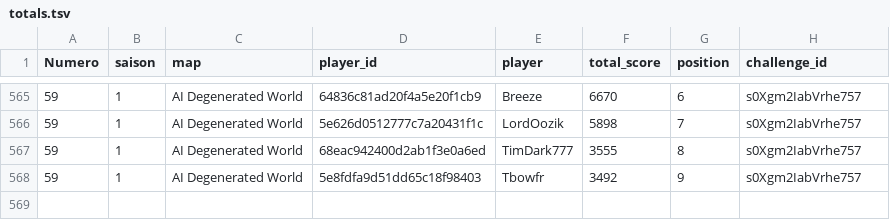
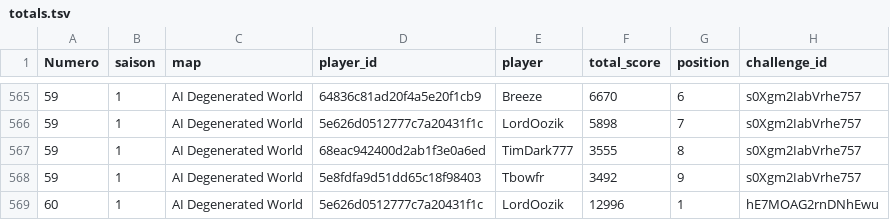
Before and after one commit to ComteUnderscoreL/geostats, a TSV file: data/totals.tsv, drawn as a sheet; only a part is shown, gaps mark what is left out.

```diff
--- a/data/totals.tsv
+++ b/data/totals.tsv
@@ -568 +568,2 @@ Numero	saison	map	player_id	player	total_score	position	challenge_id
 59	1	AI Degenerated World	5e8fdfa9d51dd65c18f98403	Tbowfr	3492	9	s0Xgm2IabVrhe757
+60	1	AI Degenerated World	5e626d0512777c7a20431f1c	LordOozik	12996	1	hE7MOAG2rnDNhEwu
```
Also changed, not shown: data/rounds.tsv.
